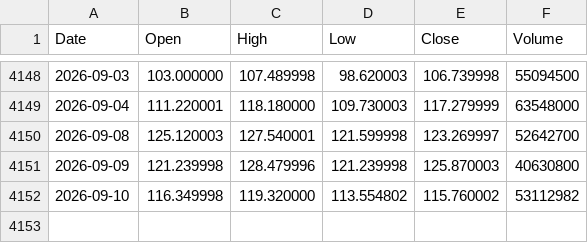
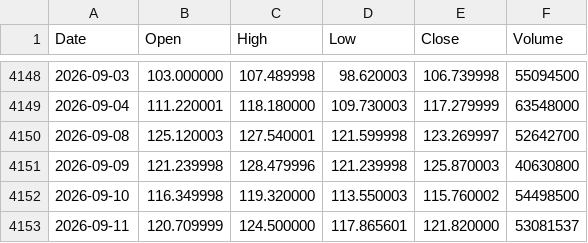
Before and after one commit to jabcho10/dailyorder, a CSV file: data/SOXL_OHLC.csv, drawn as a sheet; only a part is shown, gaps mark what is left out.

```diff
--- a/data/SOXL_OHLC.csv
+++ b/data/SOXL_OHLC.csv
@@ -4151,2 +4151,3 @@ Date,Open,High,Low,Close,Volume
 2026-09-09,121.239998,128.479996,121.239998,125.870003,40630800
-2026-09-10,116.349998,119.320000,113.554802,115.760002,53112982
+2026-09-10,116.349998,119.320000,113.550003,115.760002,54498500
+2026-09-11,120.709999,124.500000,117.865601,121.820000,53081537
```
Also changed, not shown: data/SOXS_OHLC.csv, data/qqq_regime.csv, 2 other files.
